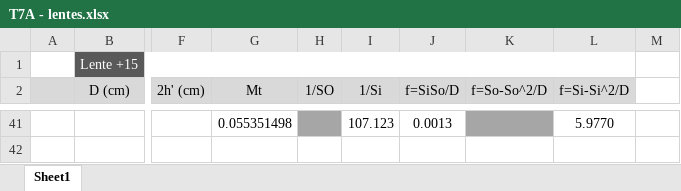
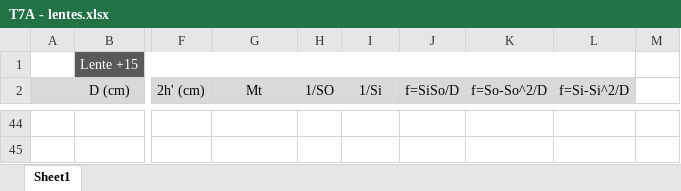
Before and after one commit to sergisousa/LABSFISICAI, an Excel workbook: T7A - lentes.xlsx, sheet Sheet1, drawn as a sheet; only a part is shown, gaps mark what is left out; values as stored, in another font and other column widths than the file's, no borders; charts and pictures not drawn; addresses are those after the commit; the diff covers the shown part only; the diff names each change by its address in the sheet, - before the commit and + after, or states it on an @@ line.

Commit message:
T7A - versão 100% final
- resíduos corrigidos
- legendas dos gráficos com fronteira a preto

```diff
--- a/T7A - lentes.xlsx (sheet Sheet1)
+++ b/T7A - lentes.xlsx (sheet Sheet1)
-G44 (Mt): 0.055351498
+G44 (Mt): (empty)
-H44 fill: #A6A6A6
+H44 fill: none
-I44 (1/Si): 107.123
+I44 (1/Si): (empty)
-J44 (f=SiSo/D): 0.0013
+J44 (f=SiSo/D): (empty)
-K44 fill: #A6A6A6
+K44 fill: none
-L44 (f=Si-Si^2/D): 5.9770
+L44 (f=Si-Si^2/D): (empty)
```
Also changed, not shown: 3 added rows, 48 edited cells, cell formats and merged cells elsewhere in this sheet, formulas that keep their value, charts or pictures.
